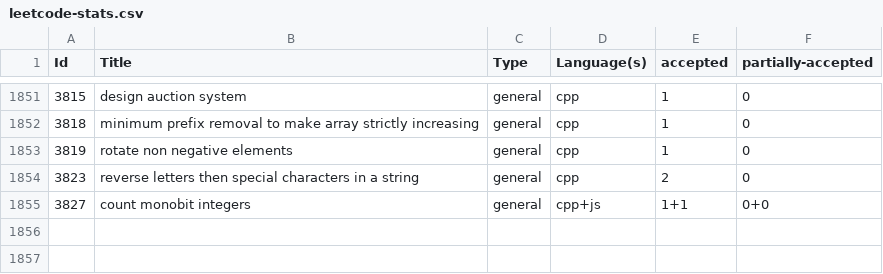
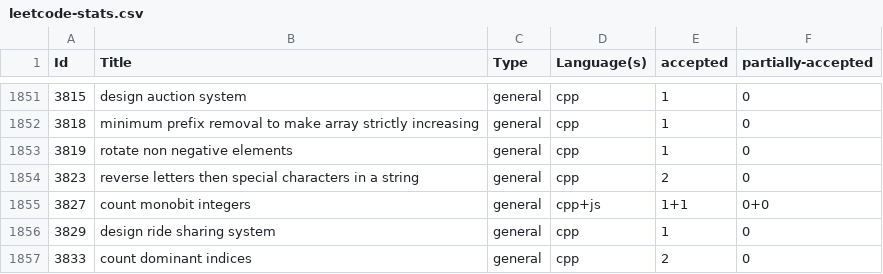
Before and after one commit to shivanshsanoria1/LeetcodeSolutions, a CSV file: stats/generated/leetcode-stats.csv, drawn as a sheet; only a part is shown, gaps mark what is left out; the diff names each change by its address in the sheet, - before the commit and + after, or states it on an @@ line.

Commit message:
lc cpp 3829,3833, updated stat-generator to generate json array, changed stats-generator-script name

```diff
--- a/stats/generated/leetcode-stats.csv
+++ b/stats/generated/leetcode-stats.csv
+row 1856: 3829 | design ride sharing system | general | cpp | 1 | 0
+row 1857: 3833 | count dominant indices | general | cpp | 2 | 0
```
Also changed, not shown: 15 other files.
